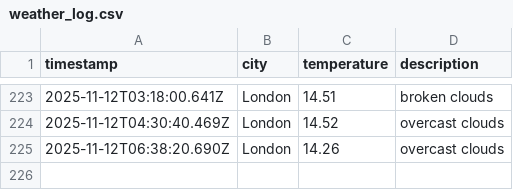
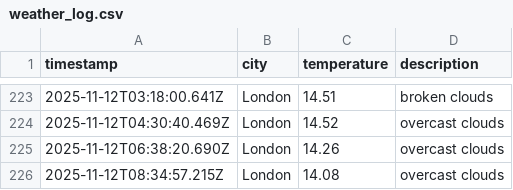
Before and after one commit to moniafavaro/dataops-javascript, a CSV file: data/weather_log.csv, drawn as a sheet; only a part is shown, gaps mark what is left out; the diff names each change by its address in the sheet, - before the commit and + after, or states it on an @@ line.

```diff
--- a/data/weather_log.csv
+++ b/data/weather_log.csv
+row 226: 2025-11-12T08:34:57.215Z | London | 14.08 | overcast clouds
```
Also changed, not shown: 1 other file.
